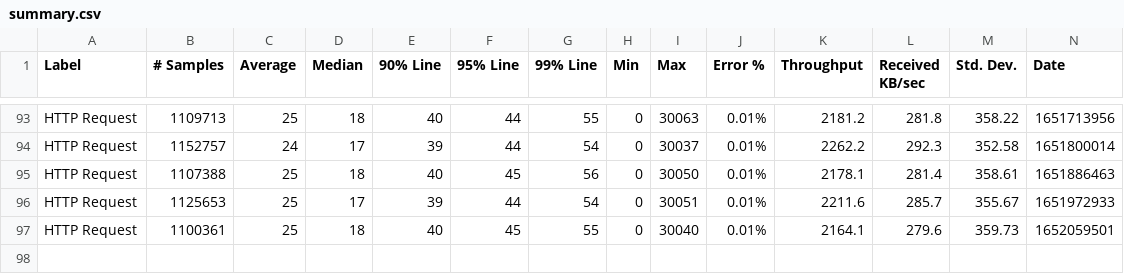
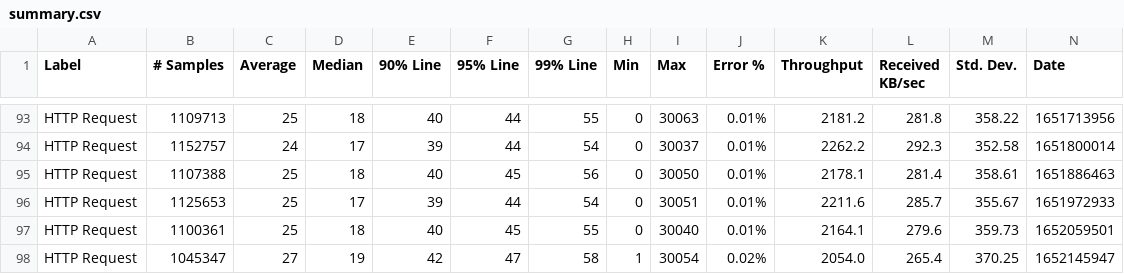
Before and after one commit to ballerina-platform/module-ballerinax-postgresql, a CSV file: load-tests/execute_operation/results/summary.csv, drawn as a sheet; only a part is shown, gaps mark what is left out; rows hold the shown columns only; the diff names each change by its address in the sheet, - before the commit and + after, or states it on an @@ line.

Commit message:
Update execute_operation test results on Tue May 10 02:28:59 UTC 2022

```diff
--- a/load-tests/execute_operation/results/summary.csv
+++ b/load-tests/execute_operation/results/summary.csv
+row 98: HTTP Request | 1045347 | 27 | 19 | 42 | 47 | 58 | 1 | 30054 | 0.02% | 2054.0 | 265.4 | 370.25 | 1652145947
```
